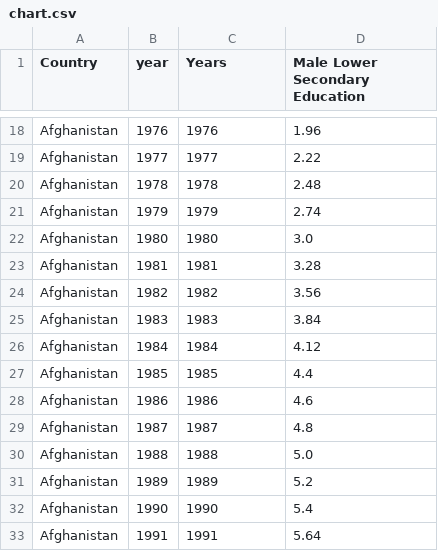
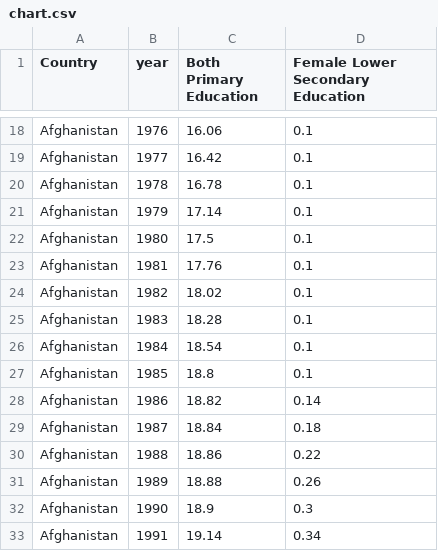
Before and after one commit to jaya-shankar/HDI-plots-v2, a CSV file: chart.csv, drawn as a sheet; only a part is shown, gaps mark what is left out; the diff covers the shown part only; the diff names each change by its address in the sheet, - before the commit and + after, or states it on an @@ line.

```diff
--- a/chart.csv
+++ b/chart.csv
-C1: Years
+C1: Both Primary Education
-D1: Male Lower Secondary Education
+D1: Female Lower Secondary Education
-C18 (Both Primary Education): 1976
+C18 (Both Primary Education): 16.06
-D18 (Female Lower Secondary Education): 1.96
+D18 (Female Lower Secondary Education): 0.1
-C19 (Both Primary Education): 1977
+C19 (Both Primary Education): 16.42
-D19 (Female Lower Secondary Education): 2.22
+D19 (Female Lower Secondary Education): 0.1
-C20 (Both Primary Education): 1978
+C20 (Both Primary Education): 16.78
-D20 (Female Lower Secondary Education): 2.48
+D20 (Female Lower Secondary Education): 0.1
-C21 (Both Primary Education): 1979
+C21 (Both Primary Education): 17.14
-D21 (Female Lower Secondary Education): 2.74
+D21 (Female Lower Secondary Education): 0.1
-C22 (Both Primary Education): 1980
+C22 (Both Primary Education): 17.5
-D22 (Female Lower Secondary Education): 3.0
+D22 (Female Lower Secondary Education): 0.1
-C23 (Both Primary Education): 1981
+C23 (Both Primary Education): 17.76
-D23 (Female Lower Secondary Education): 3.28
+D23 (Female Lower Secondary Education): 0.1
-C24 (Both Primary Education): 1982
+C24 (Both Primary Education): 18.02
-D24 (Female Lower Secondary Education): 3.56
+D24 (Female Lower Secondary Education): 0.1
-C25 (Both Primary Education): 1983
+C25 (Both Primary Education): 18.28
-D25 (Female Lower Secondary Education): 3.84
+D25 (Female Lower Secondary Education): 0.1
-C26 (Both Primary Education): 1984
+C26 (Both Primary Education): 18.54
-D26 (Female Lower Secondary Education): 4.12
+D26 (Female Lower Secondary Education): 0.1
-C27 (Both Primary Education): 1985
+C27 (Both Primary Education): 18.8
-D27 (Female Lower Secondary Education): 4.4
+D27 (Female Lower Secondary Education): 0.1
-C28 (Both Primary Education): 1986
+C28 (Both Primary Education): 18.82
-D28 (Female Lower Secondary Education): 4.6
+D28 (Female Lower Secondary Education): 0.14
-C29 (Both Primary Education): 1987
+C29 (Both Primary Education): 18.84
-D29 (Female Lower Secondary Education): 4.8
+D29 (Female Lower Secondary Education): 0.18
-C30 (Both Primary Education): 1988
+C30 (Both Primary Education): 18.86
-D30 (Female Lower Secondary Education): 5.0
+D30 (Female Lower Secondary Education): 0.22
-C31 (Both Primary Education): 1989
+C31 (Both Primary Education): 18.88
-D31 (Female Lower Secondary Education): 5.2
+D31 (Female Lower Secondary Education): 0.26
-C32 (Both Primary Education): 1990
+C32 (Both Primary Education): 18.9
-D32 (Female Lower Secondary Education): 5.4
+D32 (Female Lower Secondary Education): 0.3
-C33 (Both Primary Education): 1991
+C33 (Both Primary Education): 19.14
-D33 (Female Lower Secondary Education): 5.64
+D33 (Female Lower Secondary Education): 0.34
```
Also changed, not shown: 90 edited cells elsewhere in this file, 38 other files.
